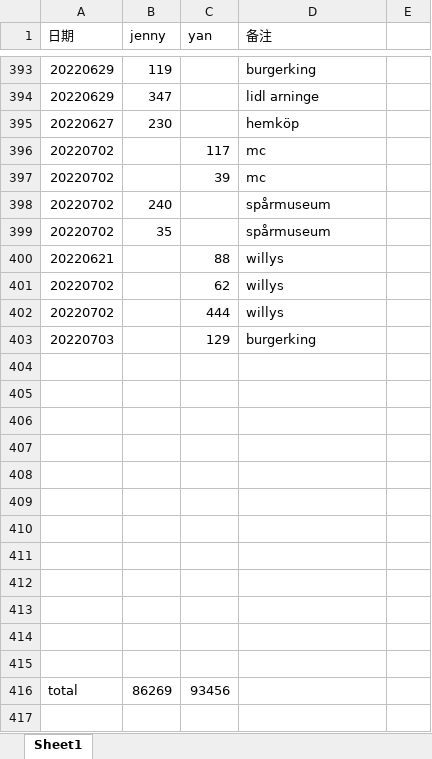
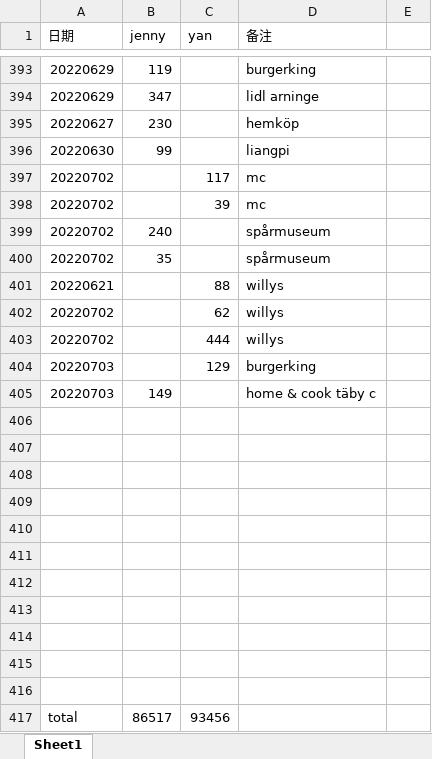
Before and after one commit to yanhuanwang/cost2022, an Excel workbook: cost2022.xlsx, sheet Sheet1, drawn as a sheet; only a part is shown, gaps mark what is left out; values as stored, in another font and other column widths than the file's, no borders; removed rows and columns are numbered as before the commit, all else as after; the diff names each change by its address in the sheet, - before the commit and + after, or states it on an @@ line.

Commit message:
jenny07032022

```diff
--- a/cost2022.xlsx (sheet Sheet1)
+++ b/cost2022.xlsx (sheet Sheet1)
+row 396: 20220630 | 99 |  | liangpi
+row 405: 20220703 | 149 |  | home & cook täby c
-row 415: (empty)
-B417 (jenny): 86269
+B417 (jenny): 86517
```
Also changed, not shown: formulas that keep their value.
